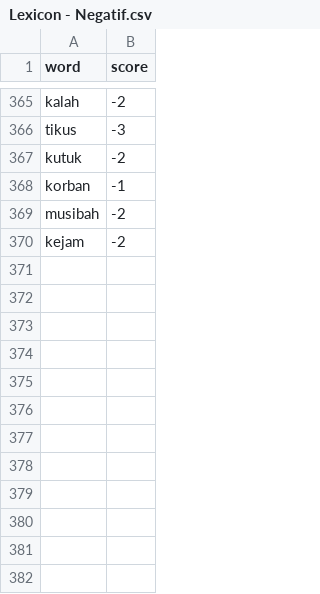
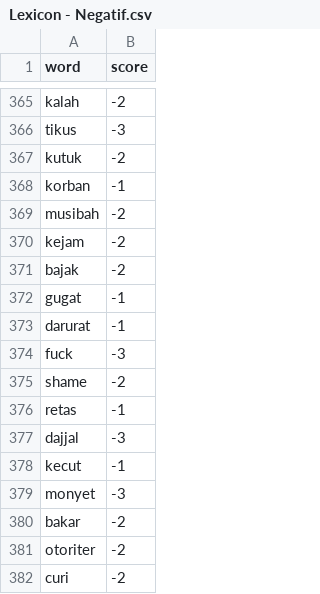
Before and after one commit to farisk28/Sentiment-Analysis-Pemerintahan-Kebijakan-Prabowo-melalui-X-dengan-metode-SVM-dan-Naive-Baiyes, a CSV file: Lexicon - Negatif.csv, drawn as a sheet; only a part is shown, gaps mark what is left out; the diff names each change by its address in the sheet, - before the commit and + after, or states it on an @@ line.

Commit message:
Update Lexicon - Negatif.csv

```diff
--- a/Lexicon - Negatif.csv
+++ b/Lexicon - Negatif.csv
+row 371: bajak | -2
+row 372: gugat | -1
+row 373: darurat | -1
+row 374: fuck | -3
+row 375: shame | -2
+row 376: retas | -1
+row 377: dajjal | -3
+row 378: kecut | -1
+row 379: monyet | -3
+row 380: bakar | -2
+row 381: otoriter | -2
+row 382: curi | -2
```
